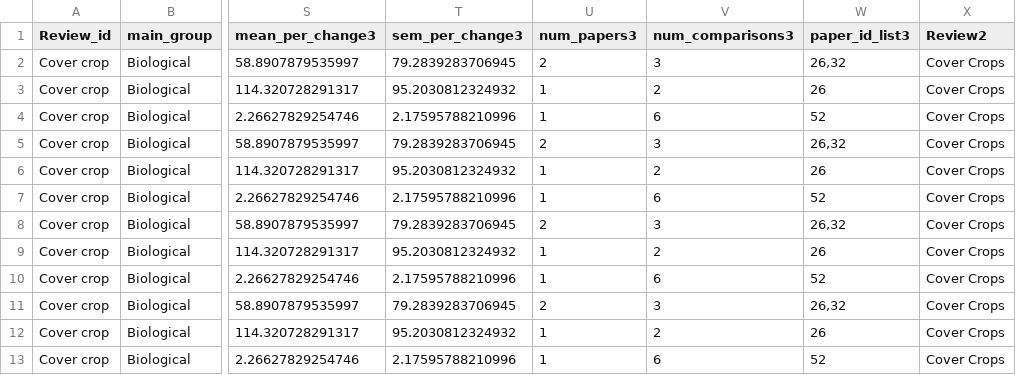
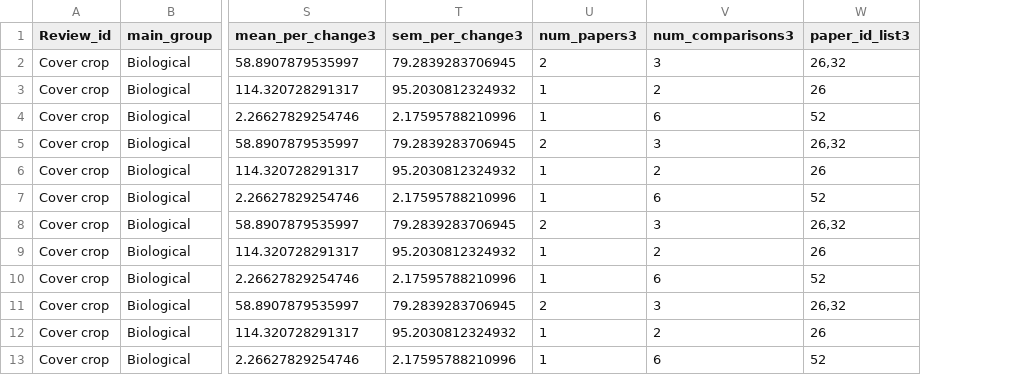
Before and after one commit to Science-for-Nature-and-People/Midwest-Agriculture-Synthesis, a CSV file: www/data/CC_FULL_Summary.csv, drawn as a sheet; only a part is shown, gaps mark what is left out; the diff names each change by its address in the sheet, - before the commit and + after, or states it on an @@ line.

```diff
--- a/www/data/CC_FULL_Summary.csv
+++ b/www/data/CC_FULL_Summary.csv
-column X (Review2), rows 2-13: all Cover Crops
```
Also changed, not shown: www/data/NutrientMgmt_FULL_Summary.csv, 1 other file.
